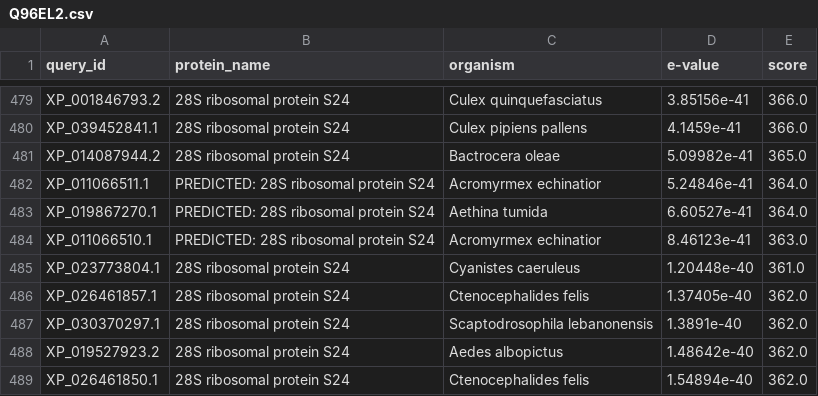
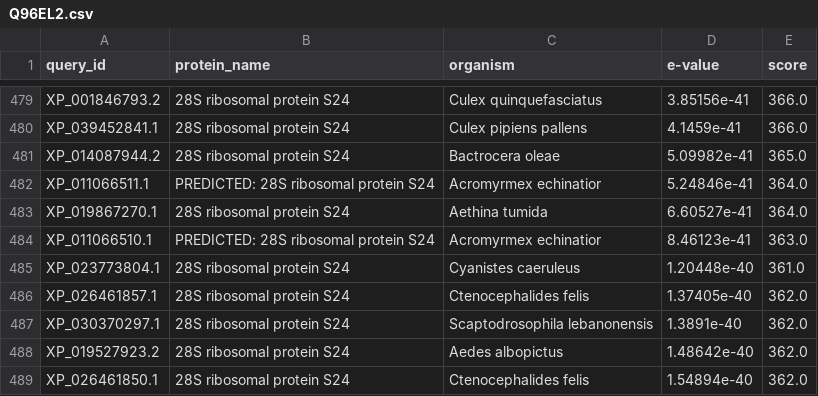
Before and after one commit to zivse/ribozom_protein_blast, a CSV file: csv-files/Q96EL2.csv, drawn as a sheet; only a part is shown, gaps mark what is left out.

```diff
--- a/csv-files/Q96EL2.csv
+++ b/csv-files/Q96EL2.csv
@@ -482,3 +482,3 @@ XP_014087944.2, 28S ribosomal protein S24,Bactrocera oleae,5.09982e-41,365.0
 XP_011066511.1, PREDICTED: 28S ribosomal protein S24,Acromyrmex echinatior,5.24846e-41,364.0
-XP_019867270.1, PREDICTED: 28S ribosomal protein S24,Aethina tumida,6.60527e-41,364.0
+XP_019867270.1, 28S ribosomal protein S24,Aethina tumida,6.60527e-41,364.0
 XP_011066510.1, PREDICTED: 28S ribosomal protein S24,Acromyrmex echinatior,8.46123e-41,363.0
```
Also changed, not shown: csv-files/Q9Y399.csv, 37 other files.
